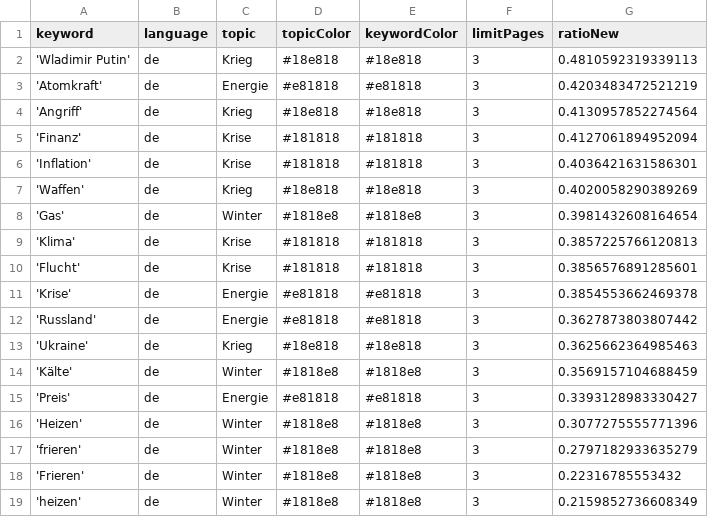
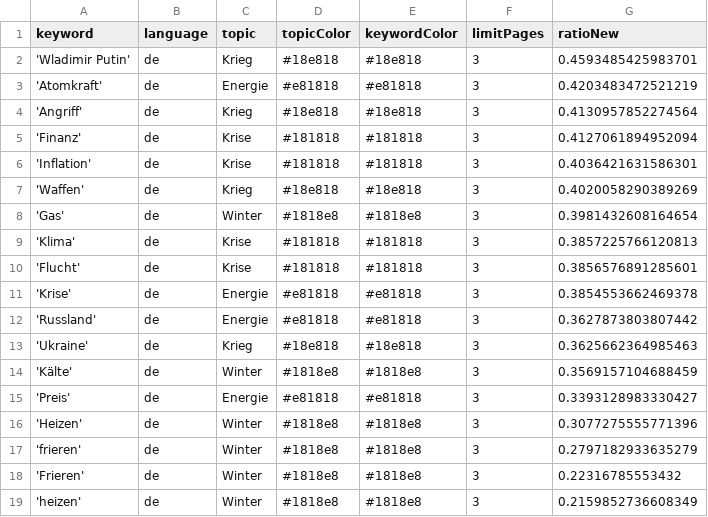
Before and after one commit to liese97-news/winterIsComing2, a CSV file: keywords.csv, drawn as a sheet.

```diff
--- a/keywords.csv
+++ b/keywords.csv
@@ -1,3 +1,3 @@
 keyword,language,topic,topicColor,keywordColor,limitPages,ratioNew
-'Wladimir Putin',de,Krieg,#18e818,#18e818,3,0.4810592319339113
+'Wladimir Putin',de,Krieg,#18e818,#18e818,3,0.4593485425983701
 'Atomkraft',de,Energie,#e81818,#e81818,3,0.4203483472521219
```
Also changed, not shown: 2 other files.
